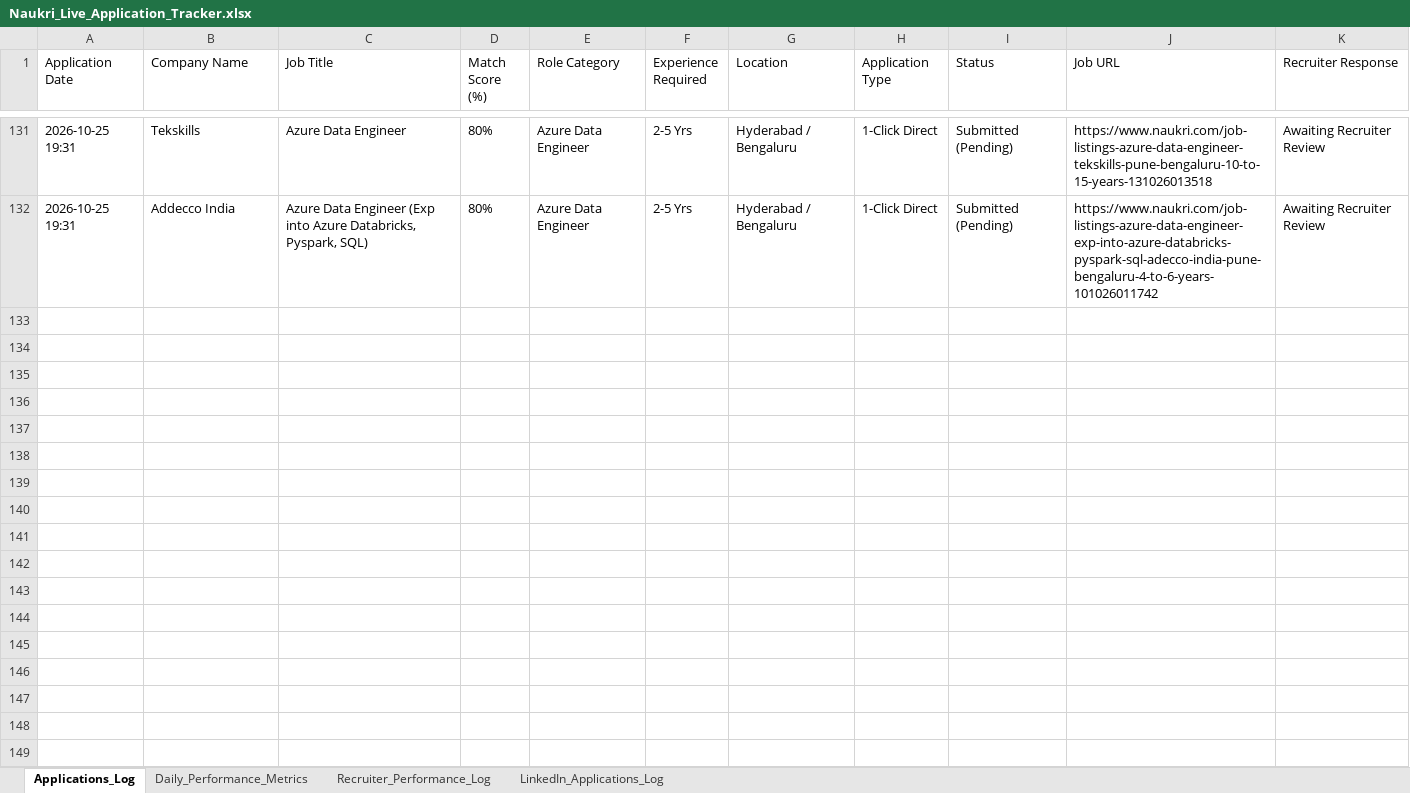
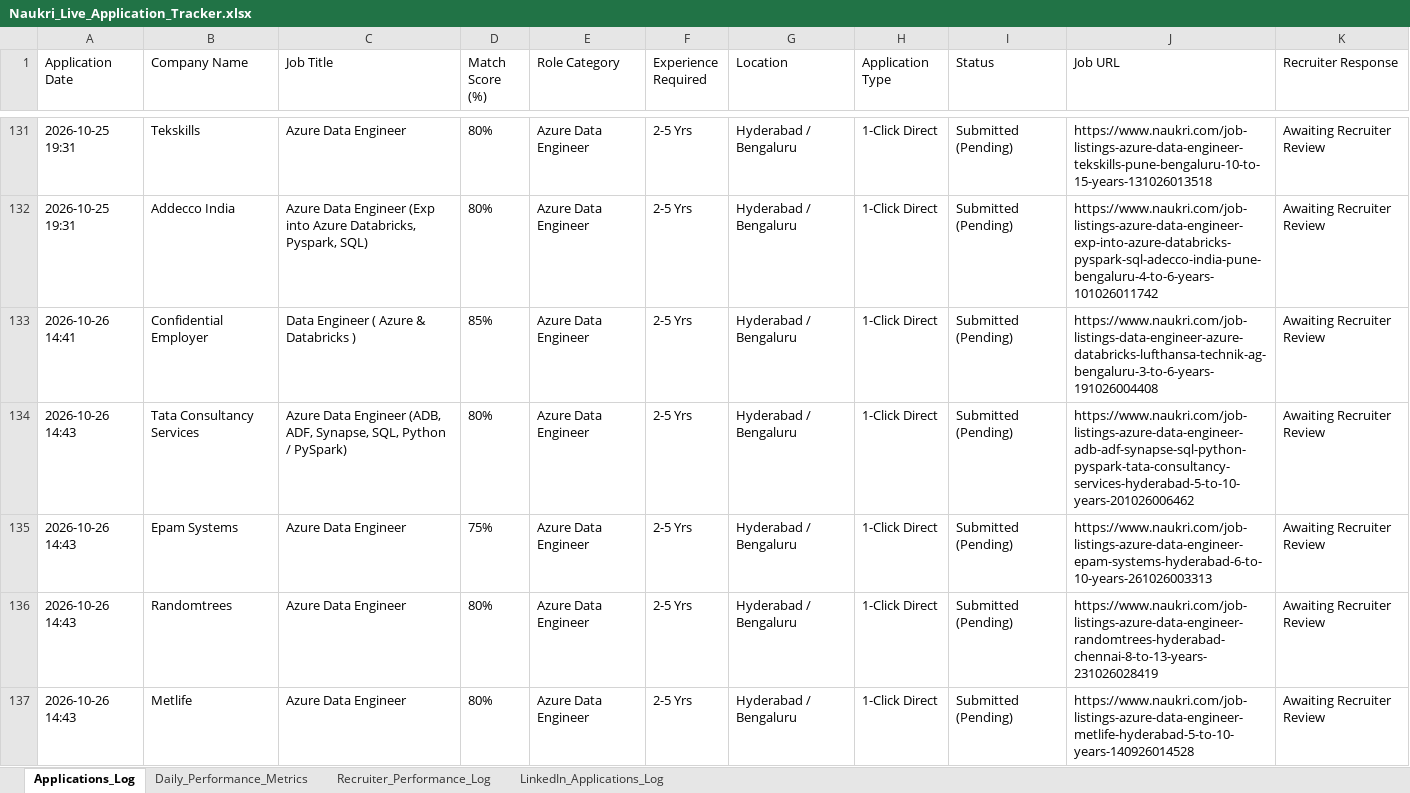
Before and after one commit to lavkushry/NaukariPro, an Excel workbook: Naukri_Live_Application_Tracker.xlsx, sheet Applications_Log, drawn as a sheet; only a part is shown, gaps mark what is left out; values as stored, in another font and other column widths than the file's, no borders; the diff covers the shown part only; the diff names each change by its address in the sheet, - before the commit and + after, or states it on an @@ line.

```diff
--- a/Naukri_Live_Application_Tracker.xlsx (sheet Applications_Log)
+++ b/Naukri_Live_Application_Tracker.xlsx (sheet Applications_Log)
+row 133: 2026-10-26 14:41 | Confidential Employer | Data Engineer ( Azure & Databricks ) | 85% | Azure Data Engineer | 2-5 Yrs | Hyderabad / Bengaluru | 1-Click Direct | Submitted (Pending) | https://www.naukri.com/job-listings-data-engineer-azure-databricks-lufthansa-technik-ag-bengaluru-3-to-6-years-191026004408 | Awaiting Recruiter Review
+row 134: 2026-10-26 14:43 | Tata Consultancy Services | Azure Data Engineer (ADB, ADF, Synapse, SQL, Python / PySpark) | 80% | Azure Data Engineer | 2-5 Yrs | Hyderabad / Bengaluru | 1-Click Direct | Submitted (Pending) | https://www.naukri.com/job-listings-azure-data-engineer-adb-adf-synapse-sql-python-pyspark-tata-consultancy-services-hyderabad-5-to-10-years-201026006462 | Awaiting Recruiter Review
+row 135: 2026-10-26 14:43 | Epam Systems | Azure Data Engineer | 75% | Azure Data Engineer | 2-5 Yrs | Hyderabad / Bengaluru | 1-Click Direct | Submitted (Pending) | https://www.naukri.com/job-listings-azure-data-engineer-epam-systems-hyderabad-6-to-10-years-261026003313 | Awaiting Recruiter Review
+row 136: 2026-10-26 14:43 | Randomtrees | Azure Data Engineer | 80% | Azure Data Engineer | 2-5 Yrs | Hyderabad / Bengaluru | 1-Click Direct | Submitted (Pending) | https://www.naukri.com/job-listings-azure-data-engineer-randomtrees-hyderabad-chennai-8-to-13-years-231026028419 | Awaiting Recruiter Review
+row 137: 2026-10-26 14:43 | Metlife | Azure Data Engineer | 80% | Azure Data Engineer | 2-5 Yrs | Hyderabad / Bengaluru | 1-Click Direct | Submitted (Pending) | https://www.naukri.com/job-listings-azure-data-engineer-metlife-hyderabad-5-to-10-years-140926014528 | Awaiting Recruiter Review
```
Also changed, not shown: 26 added rows elsewhere in this sheet, sheet LinkedIn_Applications_Log, sheet Recruiter_Performance_Log, sheet Daily_Performance_Metrics, 13 other files.
